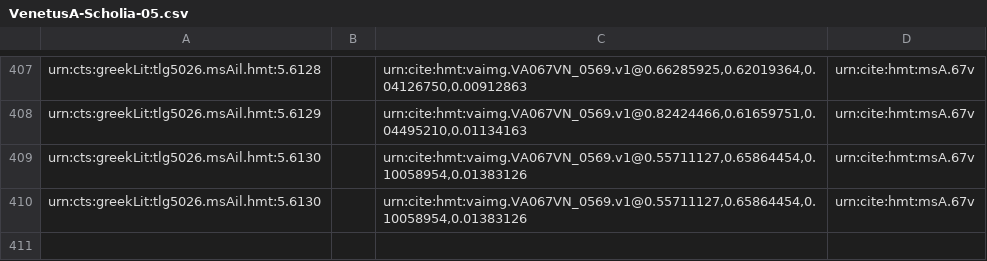
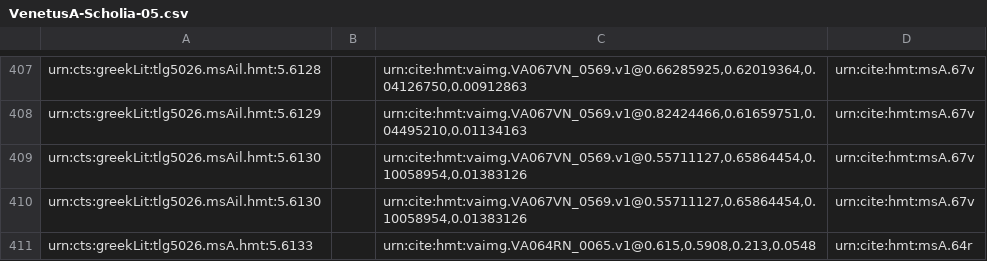
Before and after one commit to homermultitext/hmt-archive, a CSV file: archive/collections/scholiaInventory/VenetusA-Scholia-05.csv, drawn as a sheet; only a part is shown, gaps mark what is left out; the diff names each change by its address in the sheet, - before the commit and + after, or states it on an @@ line.

Commit message:
Update VenetusA-Scholia-05.csv
indexed urn:cts:greekLit:tlg5026.msA.hmt:5.6133

```diff
--- a/archive/collections/scholiaInventory/VenetusA-Scholia-05.csv
+++ b/archive/collections/scholiaInventory/VenetusA-Scholia-05.csv
+row 411: urn:cts:greekLit:tlg5026.msA.hmt:5.6133 |  | urn:cite:hmt:vaimg.VA064RN_0065.v1@0.615,0.5908,0.213,0.0548 | urn:cite:hmt:msA.64r
```
